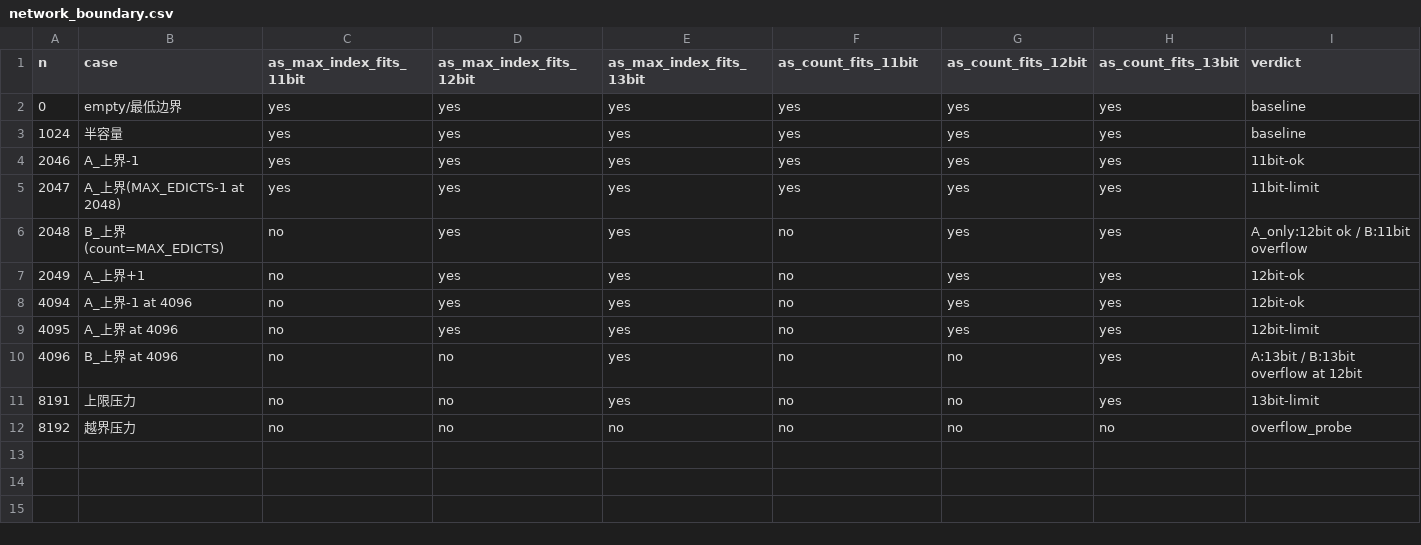
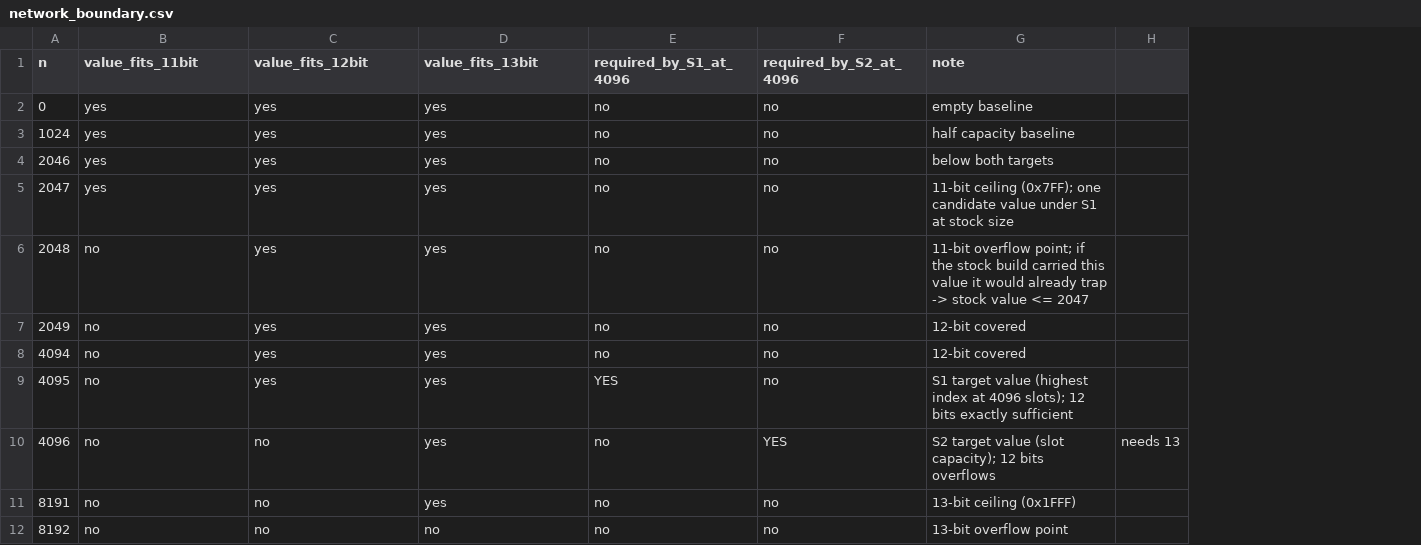
Before and after one commit to Void0312Aurora/l4d2-entity-4096, a CSV file: data/network_boundary.csv, drawn as a sheet; removed rows and columns are numbered as before the commit, all else as after; the diff names each change by its address in the sheet, - before the commit and + after, or states it on an @@ line.

```diff
--- a/data/network_boundary.csv
+++ b/data/network_boundary.csv
-column B (case), rows 2-12: empty/最低边界 | 半容量 | A_上界-1 | A_上界(MAX_EDICTS-1 at 2048) | B_上界(count=MAX_EDICTS) | A_上界+1 | A_上界-1 at 4096 | A_上界 at 4096 | B_上界 at 4096 | 上限压力 | 越界压力
+column E (required_by_S1_at_4096), rows 2-12: no | no | no | no | no | no | no | YES | no | no | no
-column G (as_count_fits_12bit), rows 2-12: yes | yes | yes | yes | yes | yes | yes | yes | no | no | no
-column H (as_count_fits_13bit), rows 2-12: yes | yes | yes | yes | yes | yes | yes | yes | yes | yes | no
-column I (verdict), rows 2-12: baseline | baseline | 11bit-ok | 11bit-limit | A_only:12bit ok / B:11bit overflow | 12bit-ok | 12bit-ok | 12bit-limit | A:13bit / B:13bit overflow at 12bit | 13bit-limit | overflow_probe
+column G (note), rows 2-12: empty baseline | half capacity baseline | below both targets | 11-bit ceiling (0x7FF); one candidate value under S1 at stock size | 11-bit overflow point; if the stock build carried this value it would already trap -> stock value <= 2047 | 12-bit covered | 12-bit covered | S1 target value (highest index at 4096 slots); 12 bits exactly sufficient | S2 target value (slot capacity); 12 bits overflows | 13-bit ceiling (0x1FFF) | 13-bit overflow point
+column H, row 10: needs 13
-B1: as_max_index_fits_11bit
+B1: value_fits_11bit
-C1: as_max_index_fits_12bit
+C1: value_fits_12bit
-D1: as_max_index_fits_13bit
+D1: value_fits_13bit
-F1: as_count_fits_11bit
+F1: required_by_S2_at_4096
-F2:F5 (required_by_S2_at_4096): yes
+F2:F5 (required_by_S2_at_4096): no
-F10 (required_by_S2_at_4096): no
+F10 (required_by_S2_at_4096): YES
```
Also changed, not shown: data/network_fields.csv, 5 other files.
